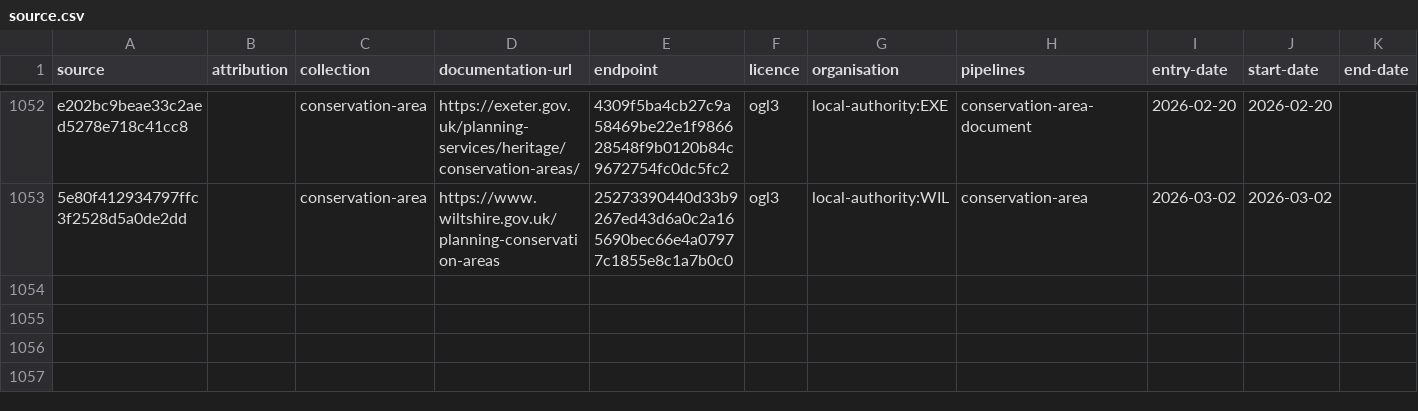
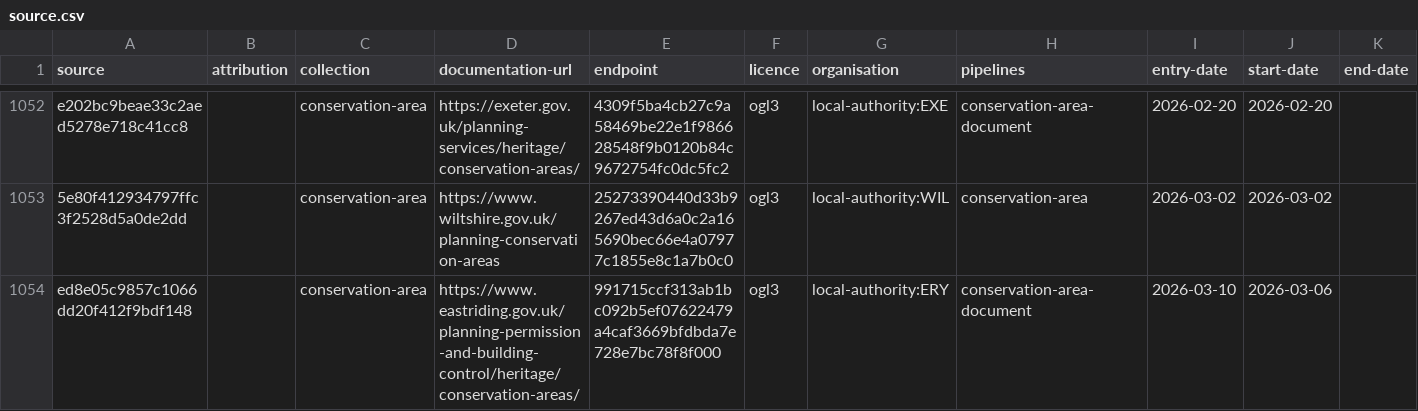
Before and after one commit to digital-land/config, a CSV file: collection/conservation-area/source.csv, drawn as a sheet; only a part is shown, gaps mark what is left out.

Commit message:
add conservation-area-document local-authority:ERY Jandums

```diff
--- a/collection/conservation-area/source.csv
+++ b/collection/conservation-area/source.csv
@@ -1053 +1053,2 @@ e202bc9beae33c2aed5278e718c41cc8,,conservation-area,https://exeter.gov.uk/planni
 5e80f412934797ffc3f2528d5a0de2dd,,conservation-area,https://www.wiltshire.gov.uk/planning-conservation-areas,25273390440d33b9267ed43d6a0c2a165690bec66e4a07977c1855e8c1a7b0c0,ogl3,local-authority:WIL,conservation-area,2026-03-02,2026-03-02,
+ed8e05c9857c1066dd20f412f9bdf148,,conservation-area,https://www.eastriding.gov.uk/planning-permission-and-building-control/heritage/conservation-areas/,991715ccf313ab1bc092b5ef07622479a4caf3669bfdbda7e728e7bc78f8f000,ogl3,local-authority:ERY,conservation-area-document,2026-03-10,2026-03-06,
```
Also changed, not shown: pipeline/conservation-area/entity-organisation.csv, 2 other files.
